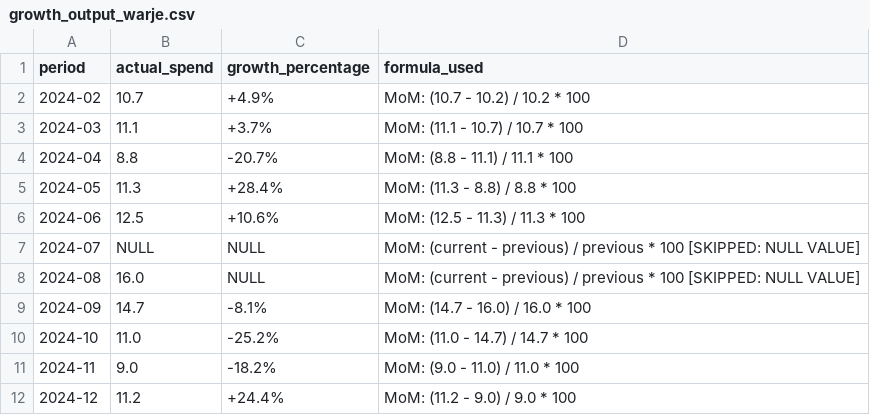
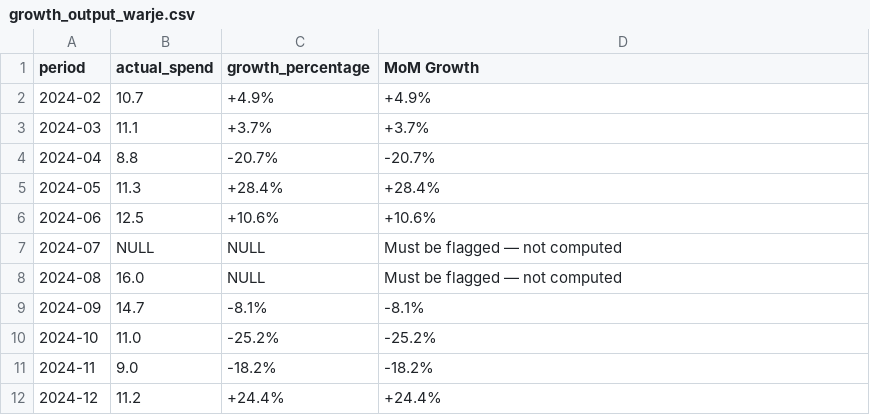
Before and after one commit to nasscomAI/prompt-to-production, a CSV file: uc-0c/growth_output_warje.csv, drawn as a sheet.

```diff
--- a/uc-0c/growth_output_warje.csv
+++ b/uc-0c/growth_output_warje.csv
@@ -1,12 +1,12 @@
-period,actual_spend,growth_percentage,formula_used
-2024-02,10.7,+4.9%,MoM: (10.7 - 10.2) / 10.2 * 100
-2024-03,11.1,+3.7%,MoM: (11.1 - 10.7) / 10.7 * 100
-2024-04,8.8,-20.7%,MoM: (8.8 - 11.1) / 11.1 * 100
-2024-05,11.3,+28.4%,MoM: (11.3 - 8.8) / 8.8 * 100
-2024-06,12.5,+10.6%,MoM: (12.5 - 11.3) / 11.3 * 100
-2024-07,NULL,NULL,MoM: (current - previous) / previous * 100 [SKIPPED: NULL VALUE]
-2024-08,16.0,NULL,MoM: (current - previous) / previous * 100 [SKIPPED: NULL VALUE]
-2024-09,14.7,-8.1%,MoM: (14.7 - 16.0) / 16.0 * 100
-2024-10,11.0,-25.2%,MoM: (11.0 - 14.7) / 14.7 * 100
-2024-11,9.0,-18.2%,MoM: (9.0 - 11.0) / 11.0 * 100
-2024-12,11.2,+24.4%,MoM: (11.2 - 9.0) / 9.0 * 100
+period,actual_spend,growth_percentage,MoM Growth
+2024-02,10.7,+4.9%,+4.9%
+2024-03,11.1,+3.7%,+3.7%
+2024-04,8.8,-20.7%,-20.7%
+2024-05,11.3,+28.4%,+28.4%
+2024-06,12.5,+10.6%,+10.6%
+2024-07,NULL,NULL,Must be flagged — not computed
+2024-08,16.0,NULL,Must be flagged — not computed
+2024-09,14.7,-8.1%,-8.1%
+2024-10,11.0,-25.2%,-25.2%
+2024-11,9.0,-18.2%,-18.2%
+2024-12,11.2,+24.4%,+24.4%
```
Also changed, not shown: uc-0c/growth_output_kasba.csv, uc-0c/growth_output_shivajinagar.csv, 25 other files.
